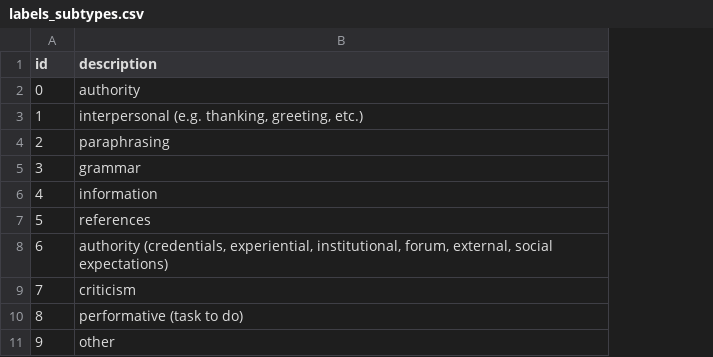
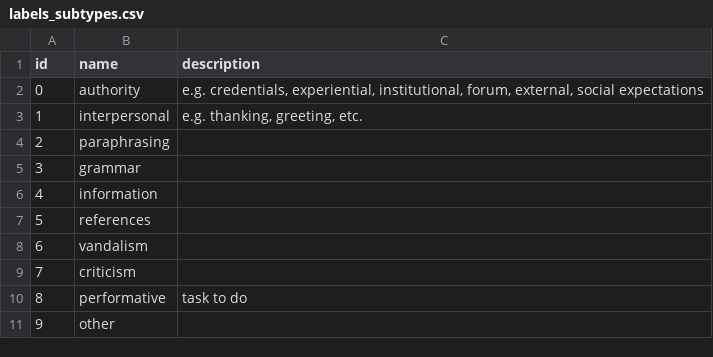
Before and after one commit to espol-cti/cwdiscussions, a CSV file: data/labels_subtypes.csv, drawn as a sheet; addresses are those after the commit; the diff names each change by its address in the sheet, - before the commit and + after, or states it on an @@ line.

```diff
--- a/data/labels_subtypes.csv
+++ b/data/labels_subtypes.csv
+column B (name), rows 2-11: authority | interpersonal | paraphrasing | grammar | information | references | vandalism | criticism | performative | other
-C2 (description): authority
+C2 (description): e.g. credentials, experiential, institutional, forum, external, social expectations
-C3 (description): interpersonal (e.g. thanking, greeting, etc.)
+C3 (description): e.g. thanking, greeting, etc.
-C4 (description): paraphrasing
+C4 (description): (empty)
-C5 (description): grammar
+C5 (description): (empty)
-C6 (description): information
+C6 (description): (empty)
-C7 (description): references
+C7 (description): (empty)
-C8 (description): authority (credentials, experiential, institutional, forum, external, social expectations)
+C8 (description): (empty)
-C9 (description): criticism
+C9 (description): (empty)
-C10 (description): performative (task to do)
+C10 (description): task to do
-C11 (description): other
+C11 (description): (empty)
```
Also changed, not shown: data/wdds_v01.csv, 1 other file.
